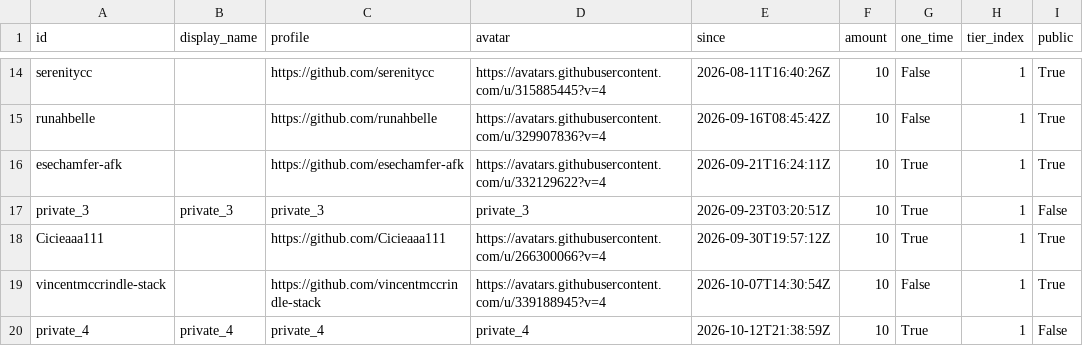
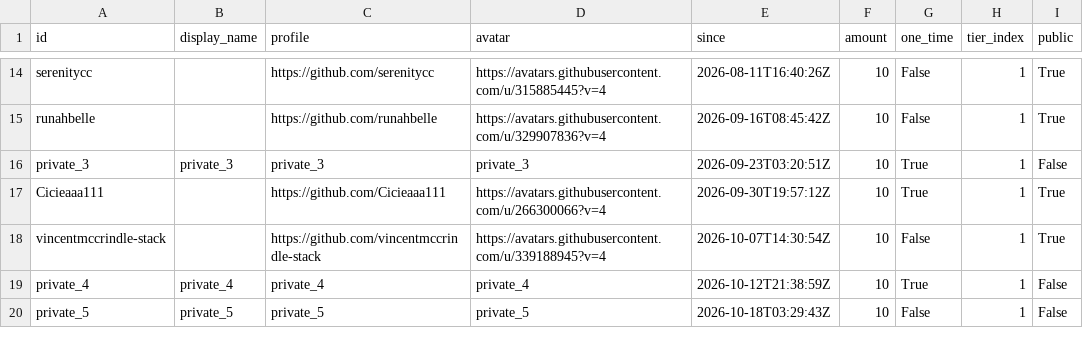
Before and after one commit to ucupumar/ucupaint-wiki, a CSV file: data/sponsors.csv, drawn as a sheet; only a part is shown, gaps mark what is left out; the shorter side is filled out with more unchanged rows; the diff names each change by its address in the sheet, - before the commit and + after, or states it on an @@ line.

```diff
--- a/data/sponsors.csv
+++ b/data/sponsors.csv
-row 16: esechamfer-afk |  | https://github.com/esechamfer-afk | https://avatars.githubusercontent.com/u/332129622?v=4 | 2026-09-21T16:24:11Z | 10 | True | 1 | True
```
Also changed, not shown: data/contributors-wiki.csv, 1 other file.
